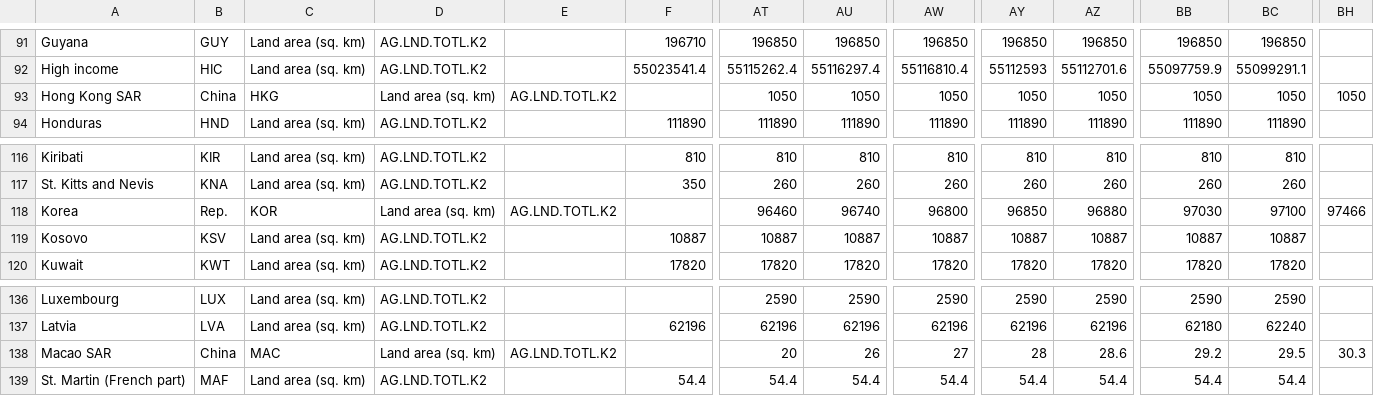
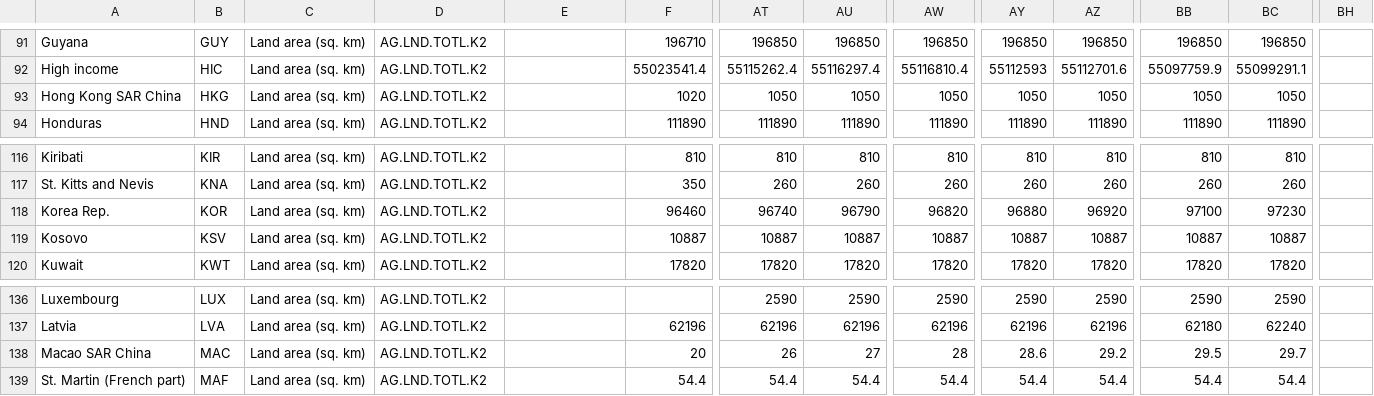
Before and after one commit to jvdmeiden/webstat, a CSV file: data/ag.lnd.totl.k2_Indicator_en_csv_v2.csv, drawn as a sheet; only a part is shown, gaps mark what is left out; the diff covers the shown part only; the diff names each change by its address in the sheet, - before the commit and + after, or states it on an @@ line.

```diff
--- a/data/ag.lnd.totl.k2_Indicator_en_csv_v2.csv
+++ b/data/ag.lnd.totl.k2_Indicator_en_csv_v2.csv
-A93: Hong Kong SAR
+A93: Hong Kong SAR China
-B93: China
+B93: HKG
-C93: HKG
+C93: Land area (sq. km)
-D93: Land area (sq. km)
+D93: AG.LND.TOTL.K2
-E93: AG.LND.TOTL.K2
+E93: (empty)
-F93: (empty)
+F93: 1020
-BH93: 1050
+BH93: (empty)
-A118: Korea
+A118: Korea Rep.
-B118: Rep.
+B118: KOR
-C118: KOR
+C118: Land area (sq. km)
-D118: Land area (sq. km)
+D118: AG.LND.TOTL.K2
-E118: AG.LND.TOTL.K2
+E118: (empty)
-F118: (empty)
+F118: 96460
-AT118: 96460
+AT118: 96740
-AU118: 96740
+AU118: 96790
-AW118: 96800
+AW118: 96820
-AY118: 96850
+AY118: 96880
-AZ118: 96880
+AZ118: 96920
-BB118: 97030
+BB118: 97100
-BC118: 97100
+BC118: 97230
-BH118: 97466
+BH118: (empty)
-A138: Macao SAR
+A138: Macao SAR China
-B138: China
+B138: MAC
-C138: MAC
+C138: Land area (sq. km)
-D138: Land area (sq. km)
+D138: AG.LND.TOTL.K2
-E138: AG.LND.TOTL.K2
+E138: (empty)
-F138: (empty)
+F138: 20
-AT138: 20
+AT138: 26
-AU138: 26
+AU138: 27
-AW138: 27
+AW138: 28
-AY138: 28
+AY138: 28.6
-AZ138: 28.6
+AZ138: 29.2
-BB138: 29.2
+BB138: 29.5
-BC138: 29.5
+BC138: 29.7
-BH138: 30.3
+BH138: (empty)
```
Also changed, not shown: 90 edited cells elsewhere in this file, data/sp.pop.totl_Indicator_en_csv_v2.csv.
